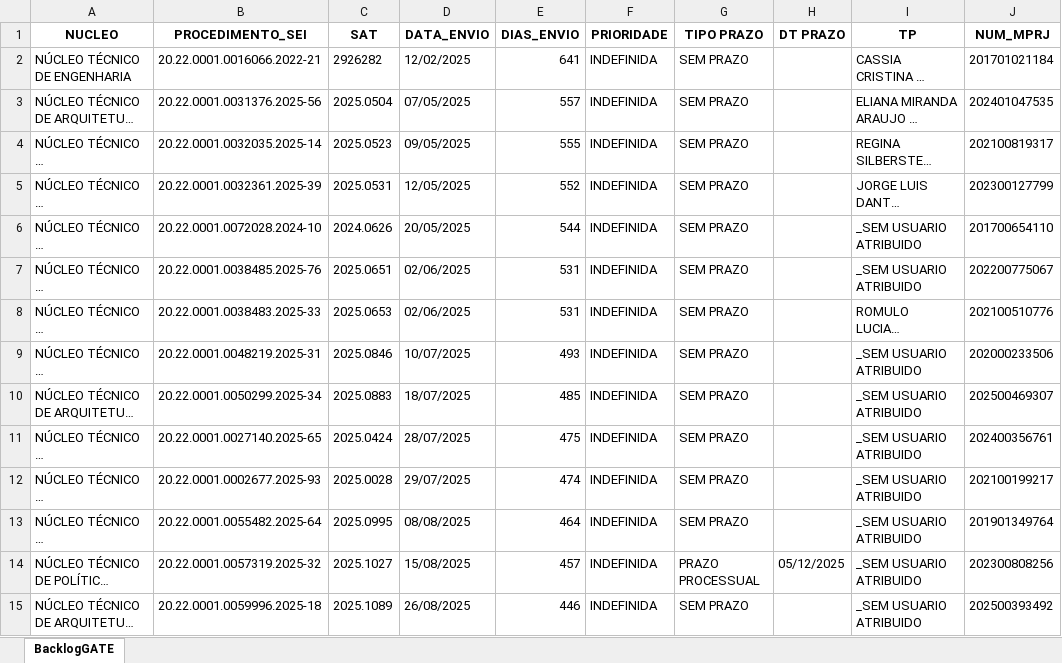
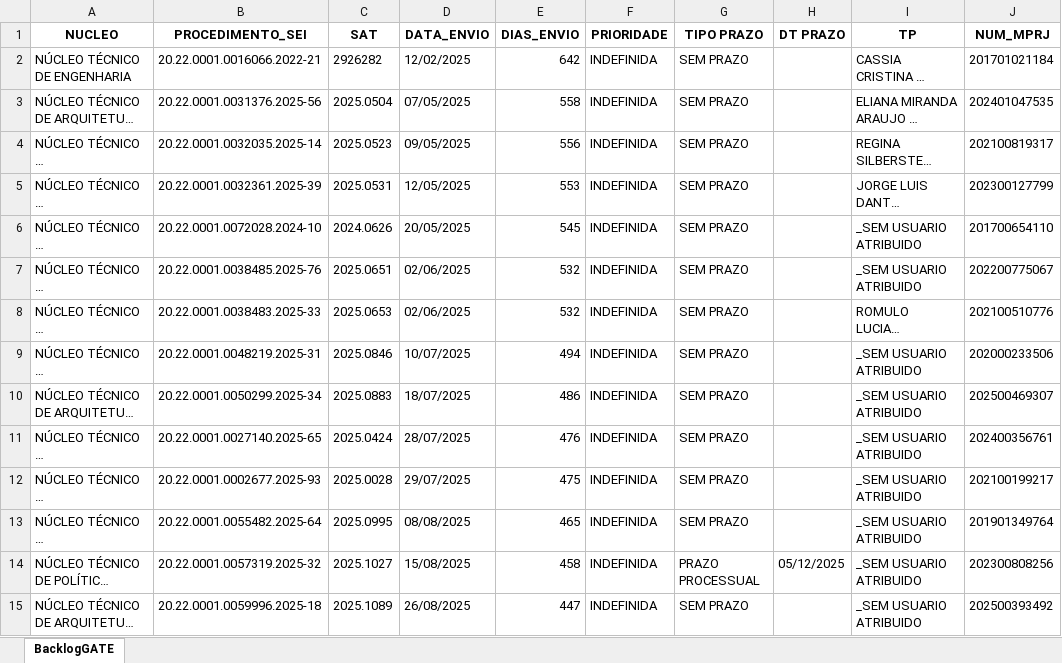
Before and after one commit to cdadosgate/backlog-GATE, an Excel workbook: BacklogGATEAutoCompleto.xlsx, sheet BacklogGATE, drawn as a sheet; only a part is shown; long unchanged cells end in …; values as stored, in another font and other column widths than the file's, no borders; the diff covers the shown part only; the diff names each change by its address in the sheet, - before the commit and + after, or states it on an @@ line.

Commit message:
Add backlog, prod, and saida_sem_it - 2026-11-16 00:30:04

```diff
--- a/BacklogGATEAutoCompleto.xlsx (sheet BacklogGATE)
+++ b/BacklogGATEAutoCompleto.xlsx (sheet BacklogGATE)
-E2 (DIAS_ENVIO): 641
+E2 (DIAS_ENVIO): 642
-E3 (DIAS_ENVIO): 557
+E3 (DIAS_ENVIO): 558
-E4 (DIAS_ENVIO): 555
+E4 (DIAS_ENVIO): 556
-E5 (DIAS_ENVIO): 552
+E5 (DIAS_ENVIO): 553
-E6 (DIAS_ENVIO): 544
+E6 (DIAS_ENVIO): 545
-E7:E8 (DIAS_ENVIO): 531
+E7:E8 (DIAS_ENVIO): 532
-E9 (DIAS_ENVIO): 493
+E9 (DIAS_ENVIO): 494
-E10 (DIAS_ENVIO): 485
+E10 (DIAS_ENVIO): 486
-E11 (DIAS_ENVIO): 475
+E11 (DIAS_ENVIO): 476
-E12 (DIAS_ENVIO): 474
+E12 (DIAS_ENVIO): 475
-E13 (DIAS_ENVIO): 464
+E13 (DIAS_ENVIO): 465
-E14 (DIAS_ENVIO): 457
+E14 (DIAS_ENVIO): 458
-E15 (DIAS_ENVIO): 446
+E15 (DIAS_ENVIO): 447
```
Also changed, not shown: 634 edited cells elsewhere in this sheet, SaidaSemITGATEAutoCompleto.xlsx, 1 other file.
